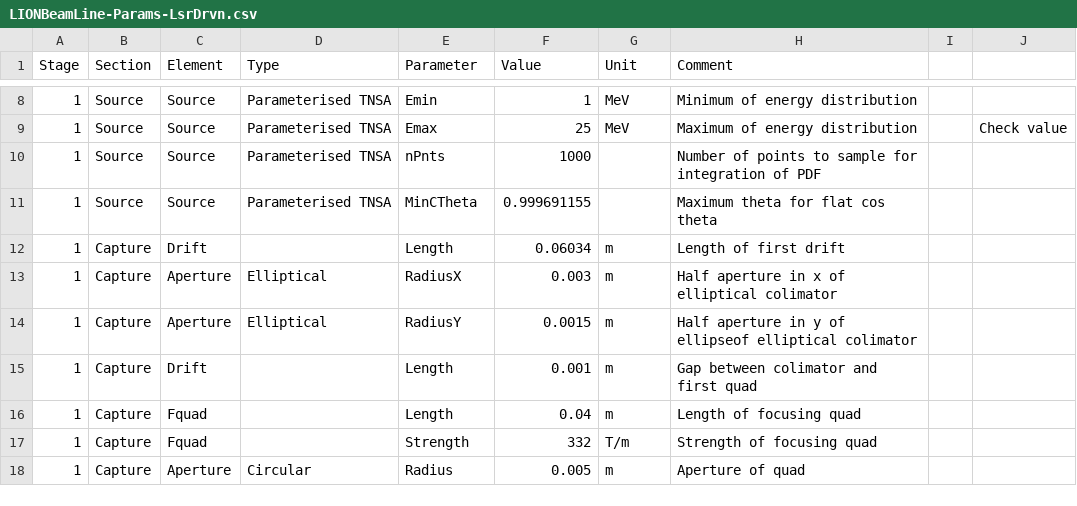
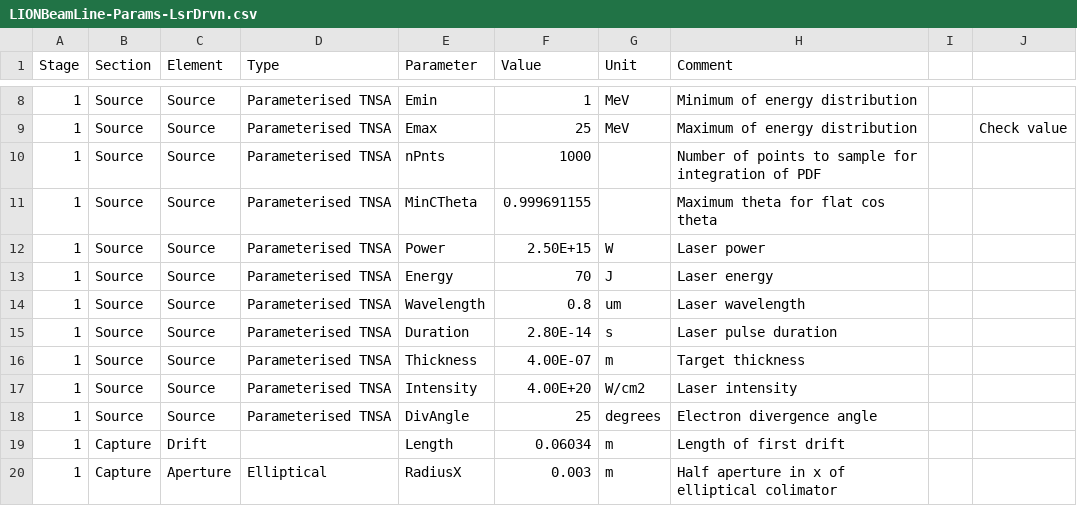
Before and after one commit to ImperialCollegeLondon/LhARAlinearOptics, a CSV file: 11-Parameters/LIONBeamLine-Params-LsrDrvn.csv, drawn as a sheet; only a part is shown, gaps mark what is left out; the shorter side is filled out with more unchanged rows; the diff names each change by its address in the sheet, - before the commit and + after, or states it on an @@ line.

Commit message:
New laser-specific source parametrisation

```diff
--- a/11-Parameters/LIONBeamLine-Params-LsrDrvn.csv
+++ b/11-Parameters/LIONBeamLine-Params-LsrDrvn.csv
+row 12: 1 | Source | Source | Parameterised TNSA | Power | 2.50E+15 | W | Laser power
+row 13: 1 | Source | Source | Parameterised TNSA | Energy | 70 | J | Laser energy
+row 14: 1 | Source | Source | Parameterised TNSA | Wavelength | 0.8 | um | Laser wavelength
+row 15: 1 | Source | Source | Parameterised TNSA | Duration | 2.80E-14 | s | Laser pulse duration
+row 16: 1 | Source | Source | Parameterised TNSA | Thickness | 4.00E-07 | m | Target thickness
+row 17: 1 | Source | Source | Parameterised TNSA | Intensity | 4.00E+20 | W/cm2 | Laser intensity
+row 18: 1 | Source | Source | Parameterised TNSA | DivAngle | 25 | degrees | Electron divergence angle
```
